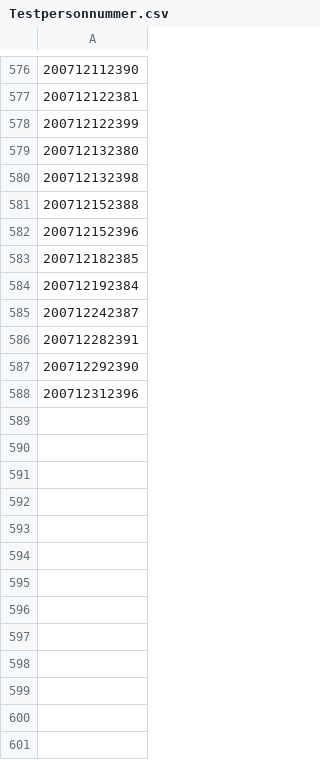
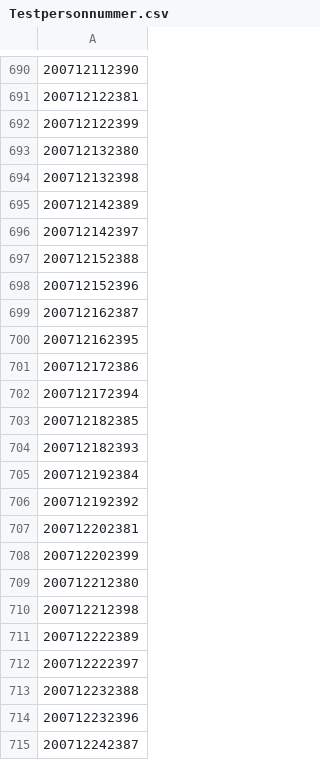
Before and after one commit to cisene/data-available, a CSV file: SE/myndigheter/skatteverket/personnummer/2007/Testpersonnummer.csv, drawn as a sheet; only a part is shown, gaps mark what is left out; the shorter side is filled out with more unchanged rows; the diff covers the shown part only; the diff names each change by its address in the sheet, - before the commit and + after, or states it on an @@ line.

```diff
--- a/SE/myndigheter/skatteverket/personnummer/2007/Testpersonnummer.csv
+++ b/SE/myndigheter/skatteverket/personnummer/2007/Testpersonnummer.csv
+row 695: 200712142389
+row 696: 200712142397
+row 699: 200712162387
+row 700: 200712162395
+row 701: 200712172386
+row 702: 200712172394
+row 704: 200712182393
+row 706: 200712192392
+row 707: 200712202381
+row 708: 200712202399
+row 709: 200712212380
+row 710: 200712212398
+row 711: 200712222389
+row 712: 200712222397
+row 713: 200712232388
+row 714: 200712232396
```
Also changed, not shown: 125 added rows elsewhere in this file, SE/myndigheter/skatteverket/personnummer/2003/Testpersonnummer.csv, SE/myndigheter/skatteverket/personnummer/2004/Testpersonnummer.csv, 12 other files.
